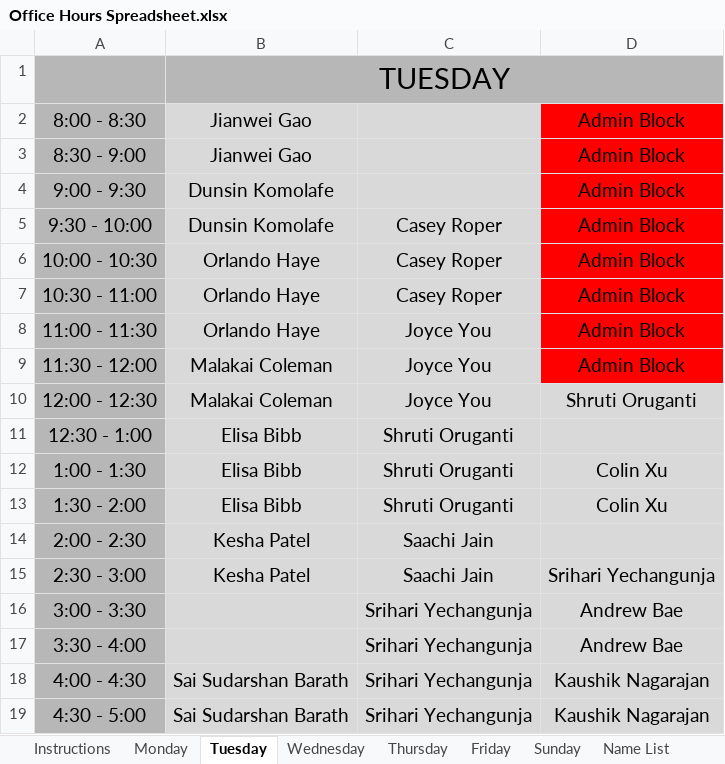
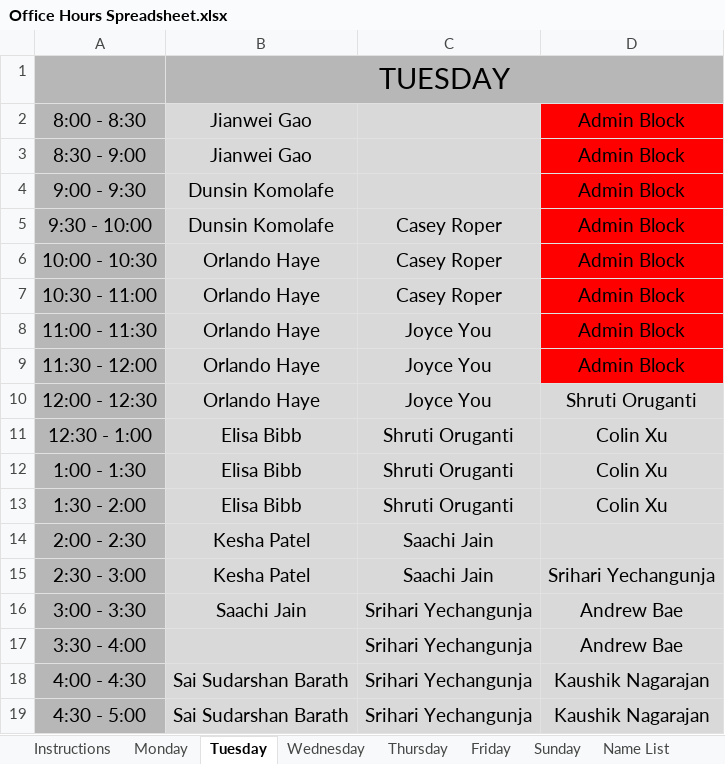
Before and after one commit to tamu-csce-pt/PT-Schedules, an Excel workbook: Office Hours Spreadsheet.xlsx, sheet Tuesday, drawn as a sheet; values as stored, in another font and other column widths than the file's, no borders; charts and pictures not drawn; the diff names each change by its address in the sheet, - before the commit and + after, or states it on an @@ line.

```diff
--- a/Office Hours Spreadsheet.xlsx (sheet Tuesday)
+++ b/Office Hours Spreadsheet.xlsx (sheet Tuesday)
-B9:B10: Malakai Coleman
+B9:B10: Orlando Haye
-D11: (empty)
+D11: Colin Xu
-B16: (empty)
+B16: Saachi Jain
```
Also changed, not shown: sheet Thursday, sheet Friday, sheet Wednesday, sheet Monday, sheet Sunday, 3 other files.
